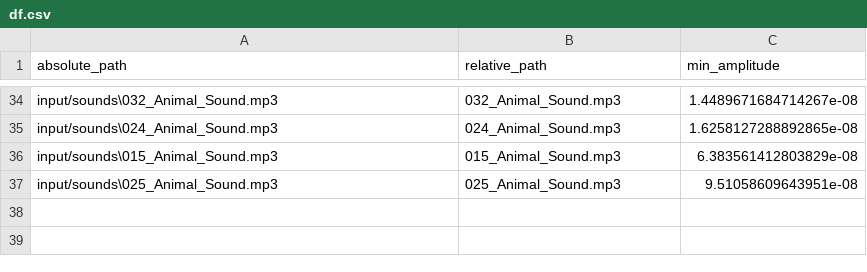
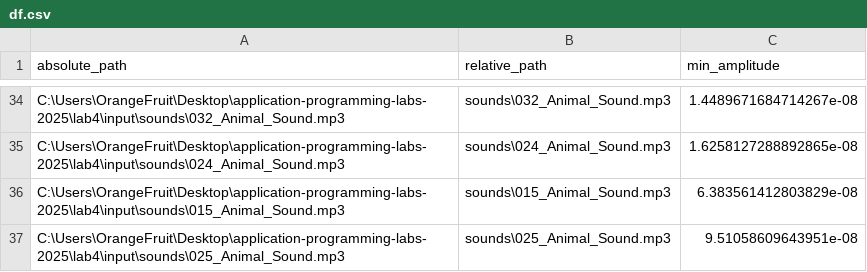
Before and after one commit to itsecd/application-programming-labs-2025, a CSV file: lab4/output/df.csv, drawn as a sheet; only a part is shown, gaps mark what is left out; the diff covers the shown part only; the diff names each change by its address in the sheet, - before the commit and + after, or states it on an @@ line.

```diff
--- a/lab4/output/df.csv
+++ b/lab4/output/df.csv
-A34 (absolute_path): input/sounds\032_Animal_Sound.mp3
+A34 (absolute_path): C:\Users\OrangeFruit\Desktop\application-programming-labs-2025\lab4\input\sounds\032_Animal_Sound.mp3
-B34 (relative_path): 032_Animal_Sound.mp3
+B34 (relative_path): sounds\032_Animal_Sound.mp3
-A35 (absolute_path): input/sounds\024_Animal_Sound.mp3
+A35 (absolute_path): C:\Users\OrangeFruit\Desktop\application-programming-labs-2025\lab4\input\sounds\024_Animal_Sound.mp3
-B35 (relative_path): 024_Animal_Sound.mp3
+B35 (relative_path): sounds\024_Animal_Sound.mp3
-A36 (absolute_path): input/sounds\015_Animal_Sound.mp3
+A36 (absolute_path): C:\Users\OrangeFruit\Desktop\application-programming-labs-2025\lab4\input\sounds\015_Animal_Sound.mp3
-B36 (relative_path): 015_Animal_Sound.mp3
+B36 (relative_path): sounds\015_Animal_Sound.mp3
-A37 (absolute_path): input/sounds\025_Animal_Sound.mp3
+A37 (absolute_path): C:\Users\OrangeFruit\Desktop\application-programming-labs-2025\lab4\input\sounds\025_Animal_Sound.mp3
-B37 (relative_path): 025_Animal_Sound.mp3
+B37 (relative_path): sounds\025_Animal_Sound.mp3
```
Also changed, not shown: 64 edited cells elsewhere in this file, lab4/input/annotations.csv, 2 other files.
